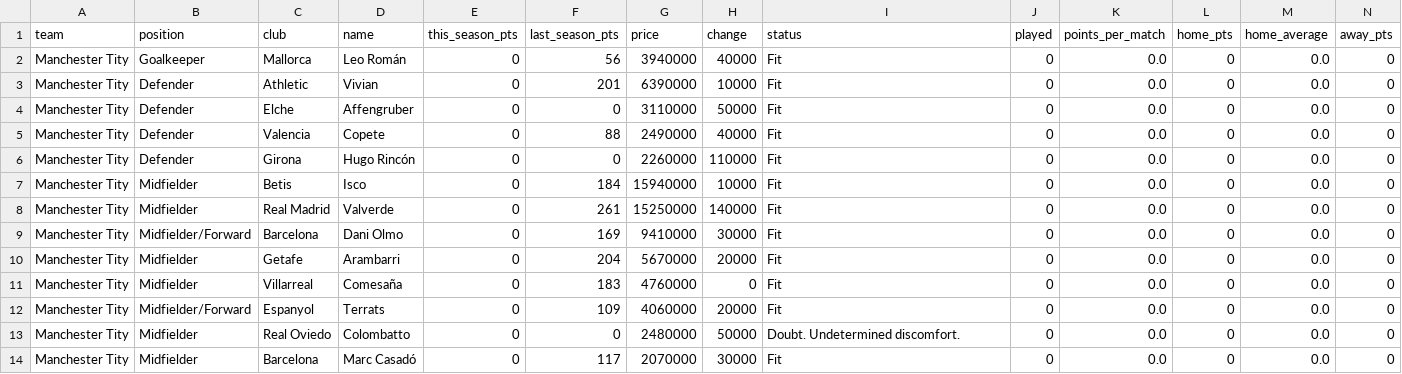
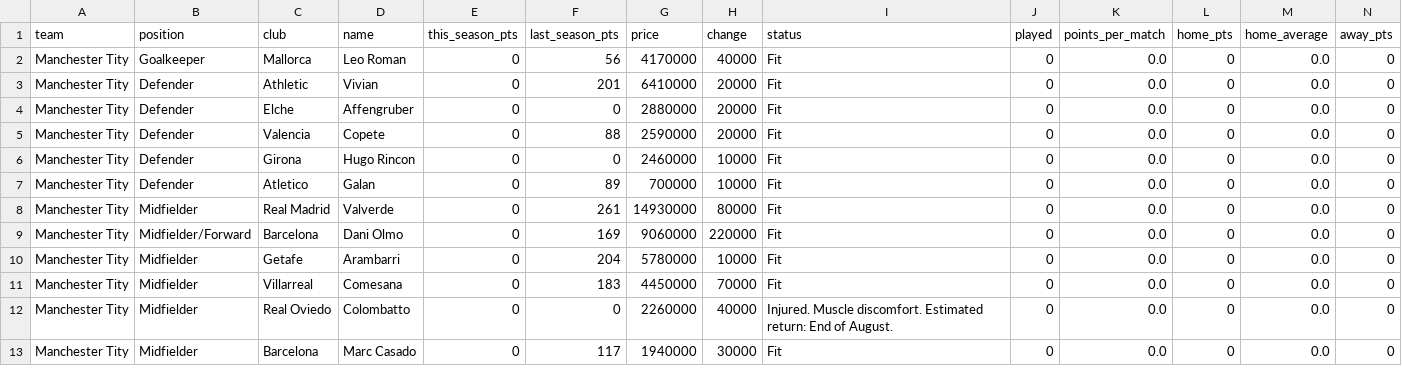
Before and after one commit to nilcrespo/BiwengerBot, a CSV file: csvs/teams/team_Manchester_Tity.csv, drawn as a sheet; only a part is shown; removed rows and columns are numbered as before the commit, all else as after; rows hold the shown columns only; the diff covers the shown part only; the diff names each change by its address in the sheet, - before the commit and + after, or states it on an @@ line.

```diff
--- a/csvs/teams/team_Manchester_Tity.csv
+++ b/csvs/teams/team_Manchester_Tity.csv
-D2 (name): Leo Román
+D2 (name): Leo Roman
-G2 (price): 3940000
+G2 (price): 4170000
-G3 (price): 6390000
+G3 (price): 6410000
-H3 (change): 10000
+H3 (change): 20000
-G4 (price): 3110000
+G4 (price): 2880000
-H4 (change): 50000
+H4 (change): 20000
-G5 (price): 2490000
+G5 (price): 2590000
-H5 (change): 40000
+H5 (change): 20000
-D6 (name): Hugo Rincón
+D6 (name): Hugo Rincon
-G6 (price): 2260000
+G6 (price): 2460000
-H6 (change): 110000
+H6 (change): 10000
-B7 (position): Midfielder
+B7 (position): Defender
-C7 (club): Betis
+C7 (club): Atletico
-D7 (name): Isco
+D7 (name): Galan
-F7 (last_season_pts): 184
+F7 (last_season_pts): 89
-G7 (price): 15940000
+G7 (price): 700000
-G8 (price): 15250000
+G8 (price): 14930000
-H8 (change): 140000
+H8 (change): 80000
-G9 (price): 9410000
+G9 (price): 9060000
-H9 (change): 30000
+H9 (change): 220000
-G10 (price): 5670000
+G10 (price): 5780000
-H10 (change): 20000
+H10 (change): 10000
-D11 (name): Comesaña
+D11 (name): Comesana
-G11 (price): 4760000
+G11 (price): 4450000
-H11 (change): 0
+H11 (change): 70000
-row 12: Manchester Tity | Midfielder/Forward | Espanyol | Terrats | 0 | 109 | 4060000 | 20000 | Fit | 0 | 0.0 | 0 | 0.0 | 0
-G12 (price): 2480000
+G12 (price): 2260000
-H12 (change): 50000
+H12 (change): 40000
-I12 (status): Doubt. Undetermined discomfort.
+I12 (status): Injured. Muscle discomfort. Estimated return: End of August.
-D13 (name): Marc Casadó
+D13 (name): Marc Casado
-G13 (price): 2070000
+G13 (price): 1940000
```
Also changed, not shown: 3 added rows and 9 edited cells elsewhere in this file, csvs/teams/team_CD_Numancia.csv, csvs/teams/team_El_retorno_de_Balompié.csv, 11 other files.
